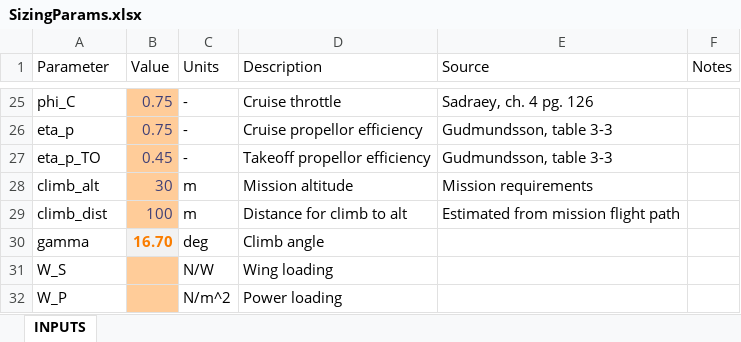
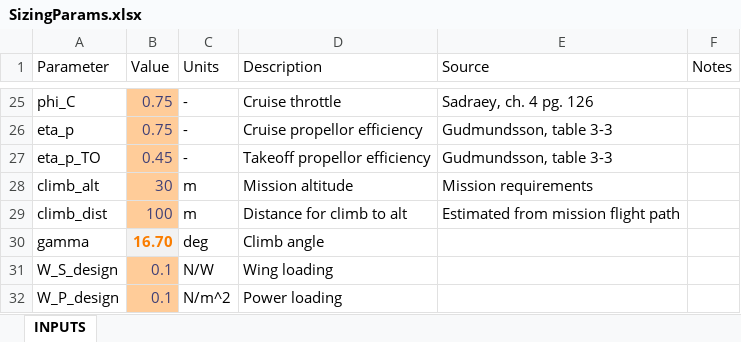
Before and after one commit to HudsonReynolds/451-DBF-Team01, an Excel workbook: SizingParams.xlsx, sheet INPUTS, drawn as a sheet; only a part is shown, gaps mark what is left out; values as stored, in another font and other column widths than the file's, no borders; charts and pictures not drawn; the diff names each change by its address in the sheet, - before the commit and + after, or states it on an @@ line.

```diff
--- a/SizingParams.xlsx (sheet INPUTS)
+++ b/SizingParams.xlsx (sheet INPUTS)
-A31 (Parameter): W_S
+A31 (Parameter): W_S_design
-B31:B32 (Value): (empty)
+B31:B32 (Value): 0.1
-A32 (Parameter): W_P
+A32 (Parameter): W_P_design
```
Also changed, not shown: charts or pictures, 1 other file.
